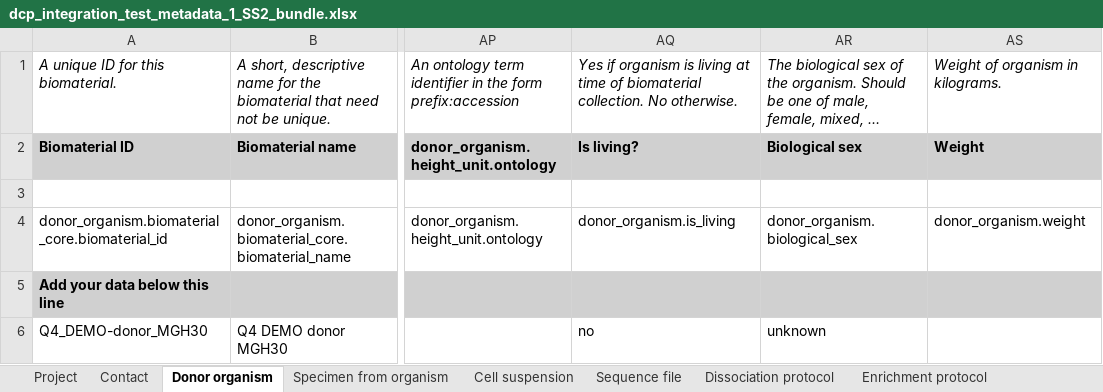
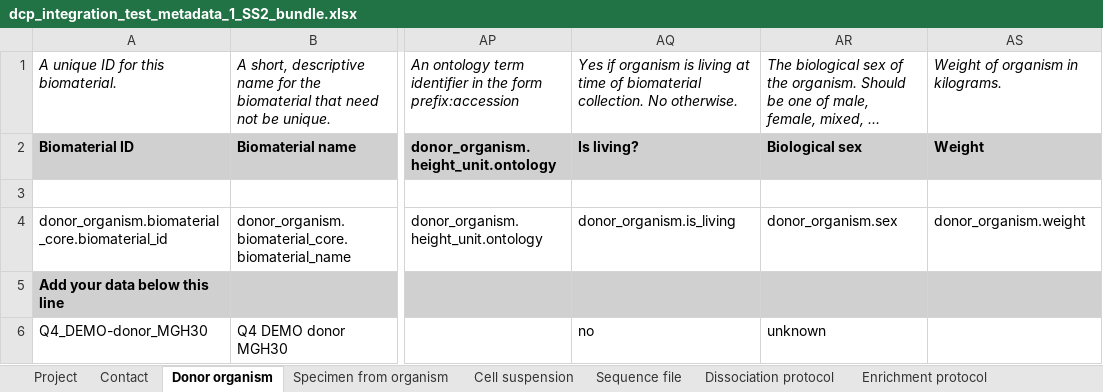
Before and after one commit to HumanCellAtlas/metadata-schema, an Excel workbook: infrastructure_testing_files/current/dcp_integration_test_metadata_1_SS2_bundle.xlsx, sheet Donor organism, drawn as a sheet; only a part is shown, gaps mark what is left out; long unchanged cells end in …; values as stored, in another font and other column widths than the file's, no borders; the diff names each change by its address in the sheet, - before the commit and + after, or states it on an @@ line.

Commit message:
Updated DCP-wide integration spreadsheet.

```diff
--- a/infrastructure_testing_files/current/dcp_integration_test_metadata_1_SS2_bundle.xlsx (sheet Donor organism)
+++ b/infrastructure_testing_files/current/dcp_integration_test_metadata_1_SS2_bundle.xlsx (sheet Donor organism)
-AR4: donor_organism.biological_sex
+AR4: donor_organism.sex
```
